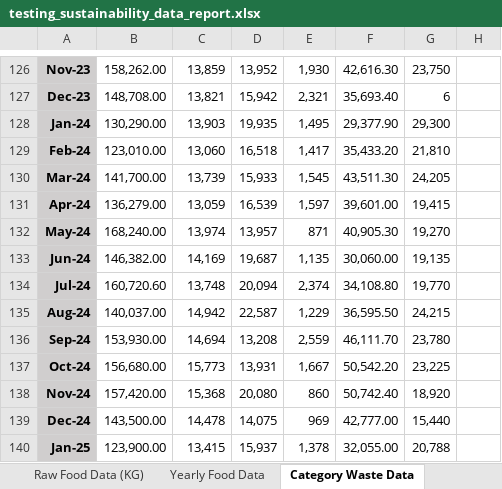
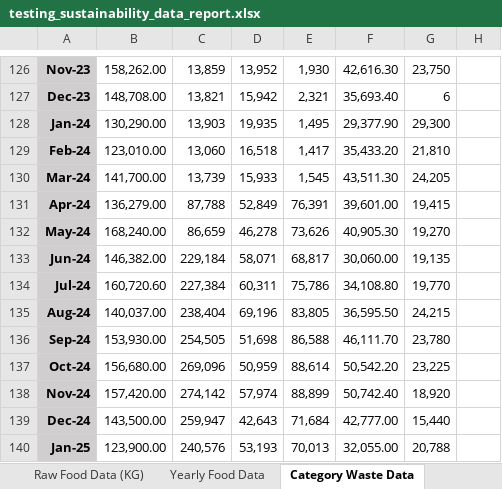
Before and after one commit to ctiffqny/sustainability-data-automation, an Excel workbook: ref/testing_sustainability_data_report.xlsx, sheet Category Waste Data, drawn as a sheet; only a part is shown, gaps mark what is left out; values as stored, in another font and other column widths than the file's, no borders; charts and pictures not drawn; the diff covers the shown part only; the diff names each change by its address in the sheet, - before the commit and + after, or states it on an @@ line.

Commit message:
jul13 frontend processed data table
- removed amend master copy feature

```diff
--- a/ref/testing_sustainability_data_report.xlsx (sheet Category Waste Data)
+++ b/ref/testing_sustainability_data_report.xlsx (sheet Category Waste Data)
-C131: 13,059
+C131: 87,788
-D131: 16,539
+D131: 52,849
-E131: 1,597
+E131: 76,391
-C132: 13,974
+C132: 86,659
-D132: 13,957
+D132: 46,278
-E132: 871
+E132: 73,626
-C133: 14,169
+C133: 229,184
-D133: 19,687
+D133: 58,071
-E133: 1,135
+E133: 68,817
-C134: 13,748
+C134: 227,384
-D134: 20,094
+D134: 60,311
-E134: 2,374
+E134: 75,786
-C135: 14,942
+C135: 238,404
-D135: 22,587
+D135: 69,196
-E135: 1,229
+E135: 83,805
-C136: 14,694
+C136: 254,505
-D136: 13,208
+D136: 51,698
-E136: 2,559
+E136: 86,588
-C137: 15,773
+C137: 269,096
-D137: 13,931
+D137: 50,959
-E137: 1,667
+E137: 88,614
-C138: 15,368
+C138: 274,142
-D138: 20,080
+D138: 57,974
-E138: 860
+E138: 88,899
-C139: 14,478
+C139: 259,947
-D139: 14,075
+D139: 42,643
-E139: 969
+E139: 71,684
-C140: 13,415
+C140: 240,576
-D140: 15,937
+D140: 53,193
-E140: 1,378
+E140: 70,013
```
Also changed, not shown: 2 added rows, 2 removed rows and 35 edited cells elsewhere in this sheet, sheet Monthly Recycling, sheet Half-Year Report (Waste), sheet Processed Waste (KG), sheet Annual Report (Waste), sheet Yearly Recycling, sheet Raw Data (KG), formulas that keep their value, charts or pictures, 8 other files.
